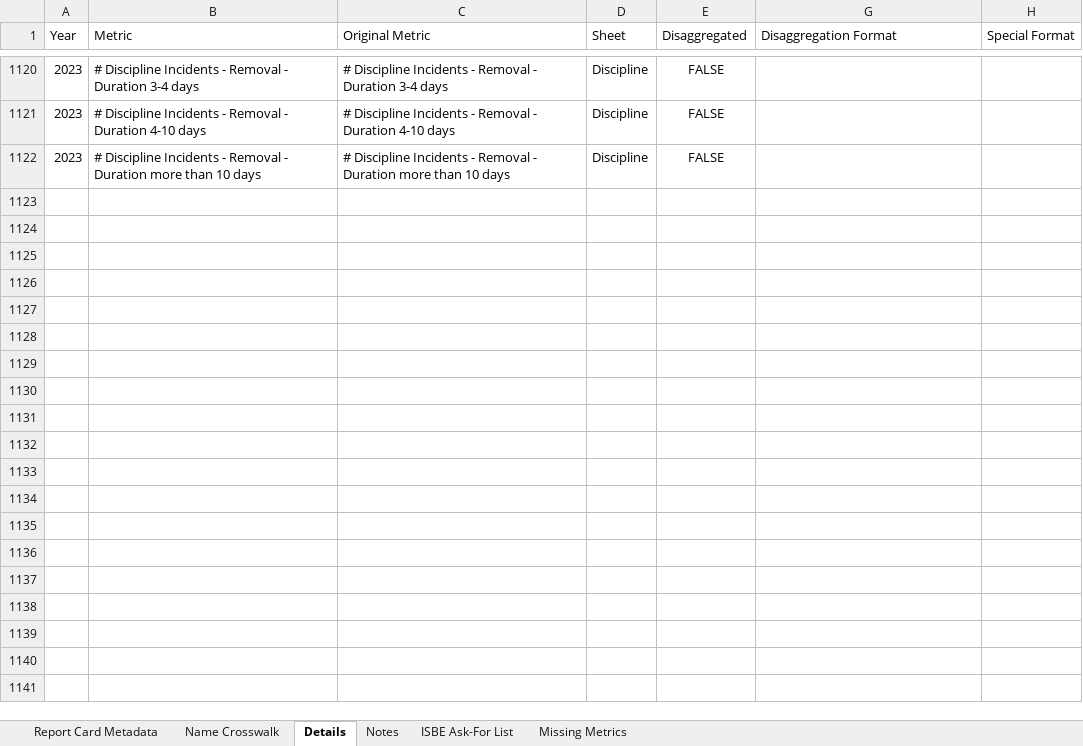
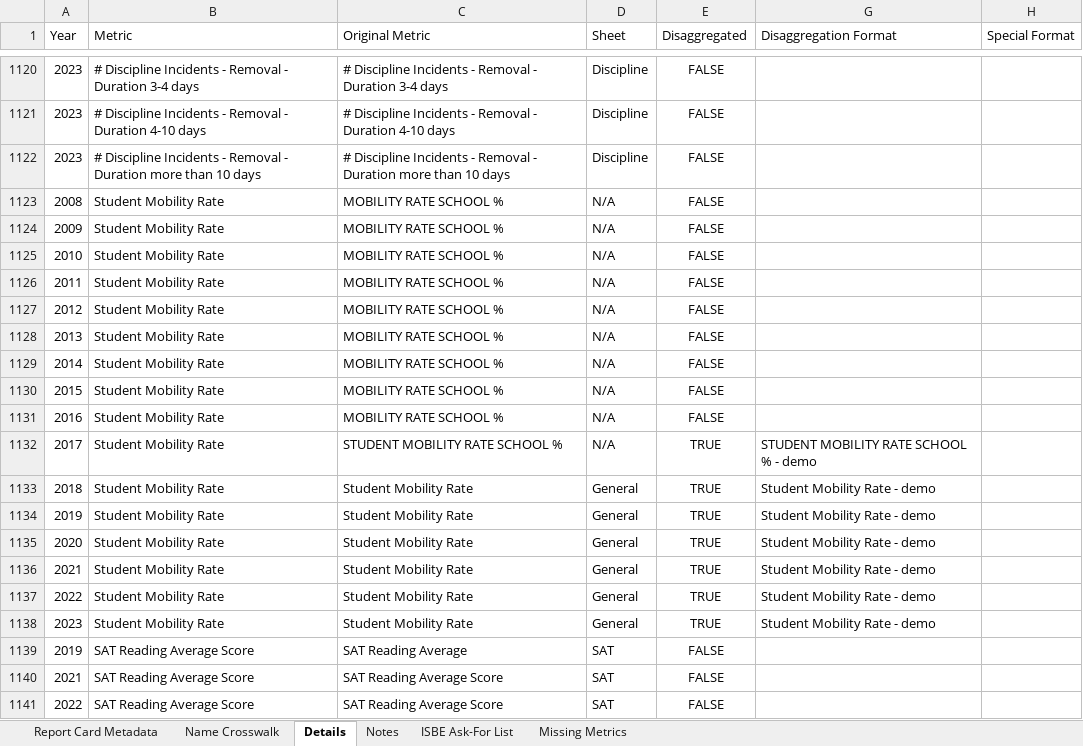
Before and after one commit to Advance-Illinois/Historic-Report-Card-Dataset, an Excel workbook: Local Historic Crosswalk.xlsx, sheet Details, drawn as a sheet; only a part is shown, gaps mark what is left out; values as stored, in another font and other column widths than the file's, no borders; table styles not drawn; the diff covers the shown part only; the diff names each change by its address in the sheet, - before the commit and + after, or states it on an @@ line.

Commit message:
About to start messing with stuff as a result of adding investment data

```diff
--- a/Local Historic Crosswalk.xlsx (sheet Details)
+++ b/Local Historic Crosswalk.xlsx (sheet Details)
+row 1123: 2008 | Student Mobility Rate | MOBILITY RATE SCHOOL % | N/A | FALSE
+row 1124: 2009 | Student Mobility Rate | MOBILITY RATE SCHOOL % | N/A | FALSE
+row 1125: 2010 | Student Mobility Rate | MOBILITY RATE SCHOOL % | N/A | FALSE
+row 1126: 2011 | Student Mobility Rate | MOBILITY RATE SCHOOL % | N/A | FALSE
+row 1127: 2012 | Student Mobility Rate | MOBILITY RATE SCHOOL % | N/A | FALSE
+row 1128: 2013 | Student Mobility Rate | MOBILITY RATE SCHOOL % | N/A | FALSE
+row 1129: 2014 | Student Mobility Rate | MOBILITY RATE SCHOOL % | N/A | FALSE
+row 1130: 2015 | Student Mobility Rate | MOBILITY RATE SCHOOL % | N/A | FALSE
+row 1131: 2016 | Student Mobility Rate | MOBILITY RATE SCHOOL % | N/A | FALSE
+row 1132: 2017 | Student Mobility Rate | STUDENT MOBILITY RATE SCHOOL % | N/A | TRUE | STUDENT MOBILITY RATE SCHOOL % - demo
+row 1133: 2018 | Student Mobility Rate | Student Mobility Rate | General | TRUE | Student Mobility Rate - demo
+row 1134: 2019 | Student Mobility Rate | Student Mobility Rate | General | TRUE | Student Mobility Rate - demo
+row 1135: 2020 | Student Mobility Rate | Student Mobility Rate | General | TRUE | Student Mobility Rate - demo
+row 1136: 2021 | Student Mobility Rate | Student Mobility Rate | General | TRUE | Student Mobility Rate - demo
+row 1137: 2022 | Student Mobility Rate | Student Mobility Rate | General | TRUE | Student Mobility Rate - demo
+row 1138: 2023 | Student Mobility Rate | Student Mobility Rate | General | TRUE | Student Mobility Rate - demo
+row 1139: 2019 | SAT Reading Average Score | SAT Reading Average | SAT | FALSE
+row 1140: 2021 | SAT Reading Average Score | SAT Reading Average Score | SAT | FALSE
+row 1141: 2022 | SAT Reading Average Score | SAT Reading Average Score | SAT | FALSE
```
Also changed, not shown: 69 added rows elsewhere in this sheet, sheet Name Crosswalk, sheet Notes, sheet Missing Metrics, 1 other file.
